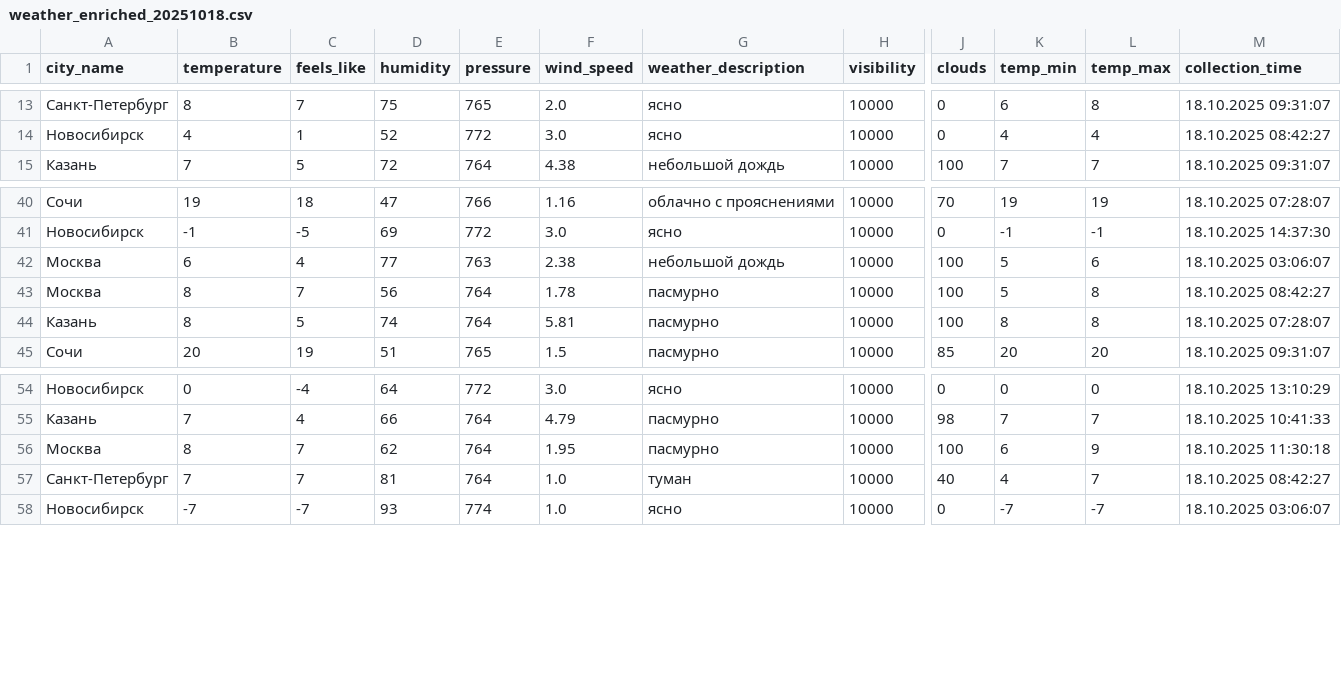
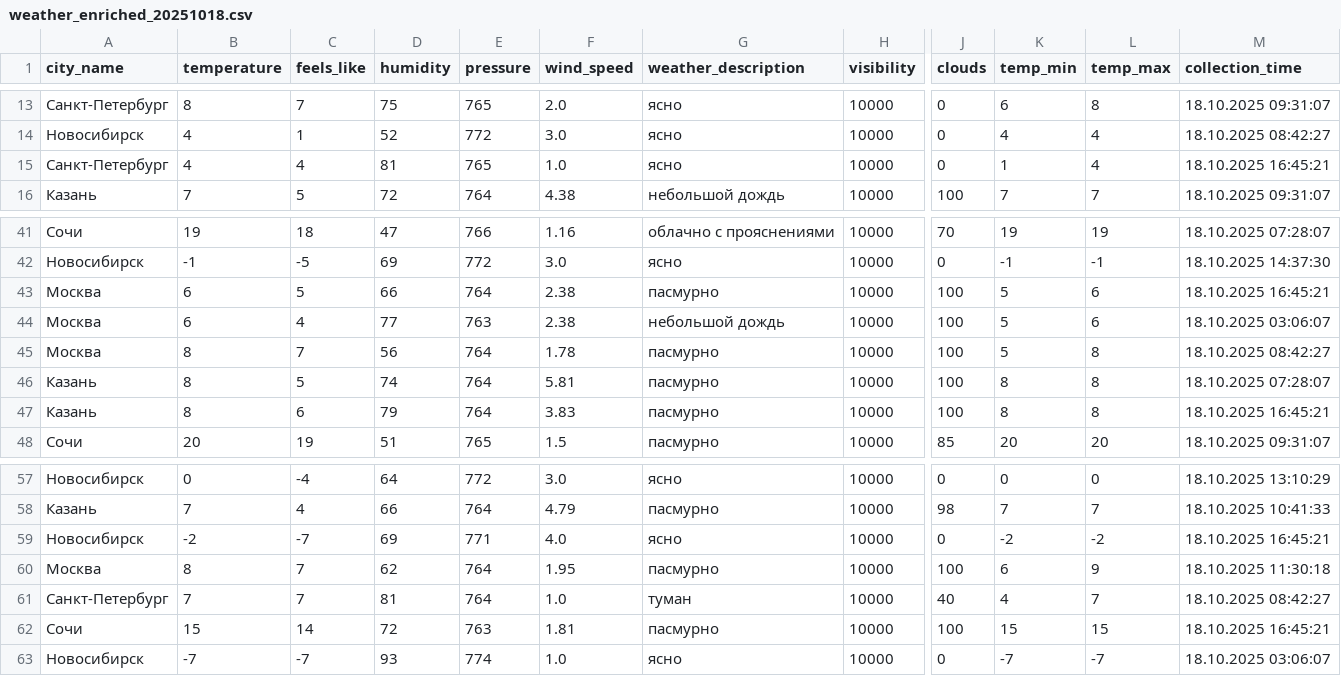
Before and after one commit to julia-JT/Weather_tourism_pipeline, a CSV file: data/enriched/weather_enriched_20251018.csv, drawn as a sheet; only a part is shown, gaps mark what is left out; rows hold the shown columns only; the diff names each change by its address in the sheet, - before the commit and + after, or states it on an @@ line.

```diff
--- a/data/enriched/weather_enriched_20251018.csv
+++ b/data/enriched/weather_enriched_20251018.csv
+row 15: Санкт-Петербург | 4 | 4 | 81 | 765 | 1.0 | ясно | 10000 | 0 | 1 | 4 | 18.10.2025 16:45:21
+row 43: Москва | 6 | 5 | 66 | 764 | 2.38 | пасмурно | 10000 | 100 | 5 | 6 | 18.10.2025 16:45:21
+row 47: Казань | 8 | 6 | 79 | 764 | 3.83 | пасмурно | 10000 | 100 | 8 | 8 | 18.10.2025 16:45:21
+row 59: Новосибирск | -2 | -7 | 69 | 771 | 4.0 | ясно | 10000 | 0 | -2 | -2 | 18.10.2025 16:45:21
+row 62: Сочи | 15 | 14 | 72 | 763 | 1.81 | пасмурно | 10000 | 100 | 15 | 15 | 18.10.2025 16:45:21
```
Also changed, not shown: data/aggregated/city_tourism_rating.csv, data/aggregated/federal_districts_summary.csv, 19 other files.
